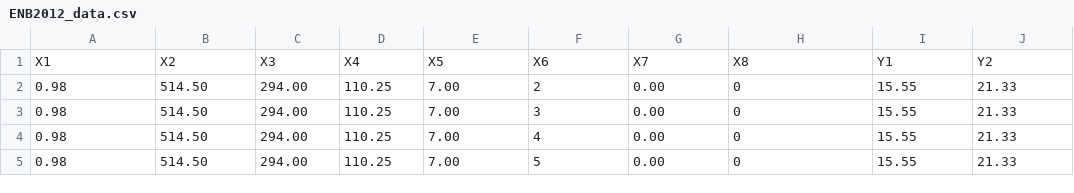
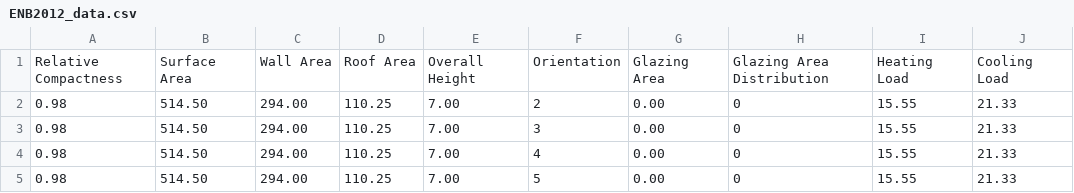
Before and after one commit to imrismaa/statistic-things, a CSV file: ENB2012_data.csv, drawn as a sheet; only a part is shown.

Commit message:
rename variables ENB2012_data.csv

```diff
--- a/ENB2012_data.csv
+++ b/ENB2012_data.csv
@@ -1,2 +1,2 @@
-X1,X2,X3,X4,X5,X6,X7,X8,Y1,Y2
+Relative Compactness,Surface Area,Wall Area,Roof Area,Overall Height,Orientation,Glazing Area,Glazing Area Distribution,Heating Load,Cooling Load
 0.98,514.50,294.00,110.25,7.00,2,0.00,0,15.55,21.33
```
